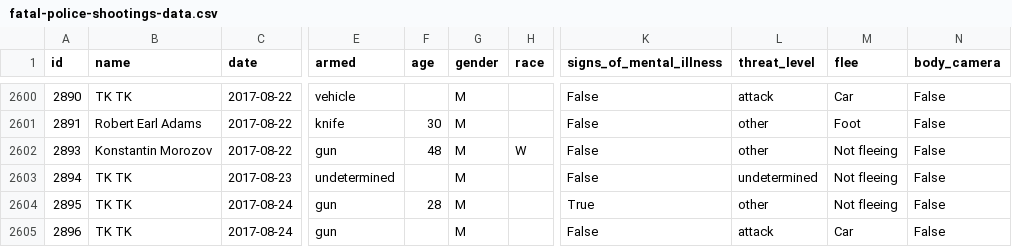
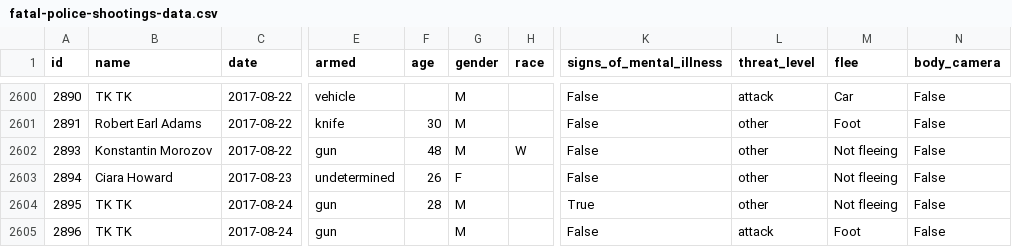
Before and after one commit to joshbegley/wapo-police-shootings, a CSV file: fatal-police-shootings-data.csv, drawn as a sheet; only a part is shown, gaps mark what is left out; the diff names each change by its address in the sheet, - before the commit and + after, or states it on an @@ line.

Commit message:
automatic updates

```diff
--- a/fatal-police-shootings-data.csv
+++ b/fatal-police-shootings-data.csv
-B2603 (name): TK TK
+B2603 (name): Ciara Howard
-F2603 (age): (empty)
+F2603 (age): 26
-G2603 (gender): M
+G2603 (gender): F
-L2603 (threat_level): undetermined
+L2603 (threat_level): other
-M2605 (flee): Car
+M2605 (flee): Foot
```
